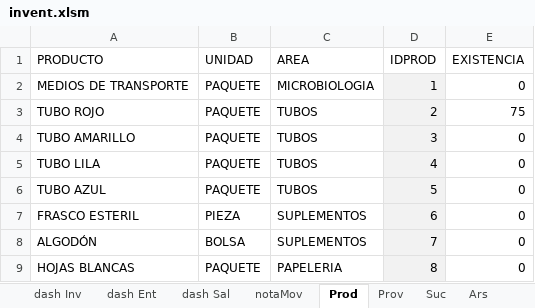
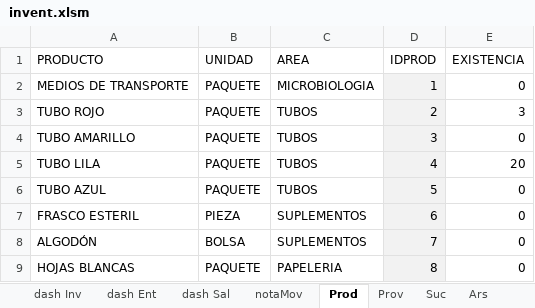
Before and after one commit to pablofts/inventory, an Excel workbook: invent.xlsm, sheet Prod, drawn as a sheet; only a part is shown; values as stored, in another font and other column widths than the file's, no borders; table styles not drawn; the diff names each change by its address in the sheet, - before the commit and + after, or states it on an @@ line.

```diff
--- a/invent.xlsm (sheet Prod)
+++ b/invent.xlsm (sheet Prod)
-E3 (EXISTENCIA): 75
+E3 (EXISTENCIA): 3
-E5 (EXISTENCIA): 0
+E5 (EXISTENCIA): 20
```
Also changed, not shown: sheet hMov, sheet aux lotes, sheet dash Ent, sheet dash Sal, sheet dash Inv, sheet notaMov, 1 more sheet, other sheet tabs, charts or pictures.
